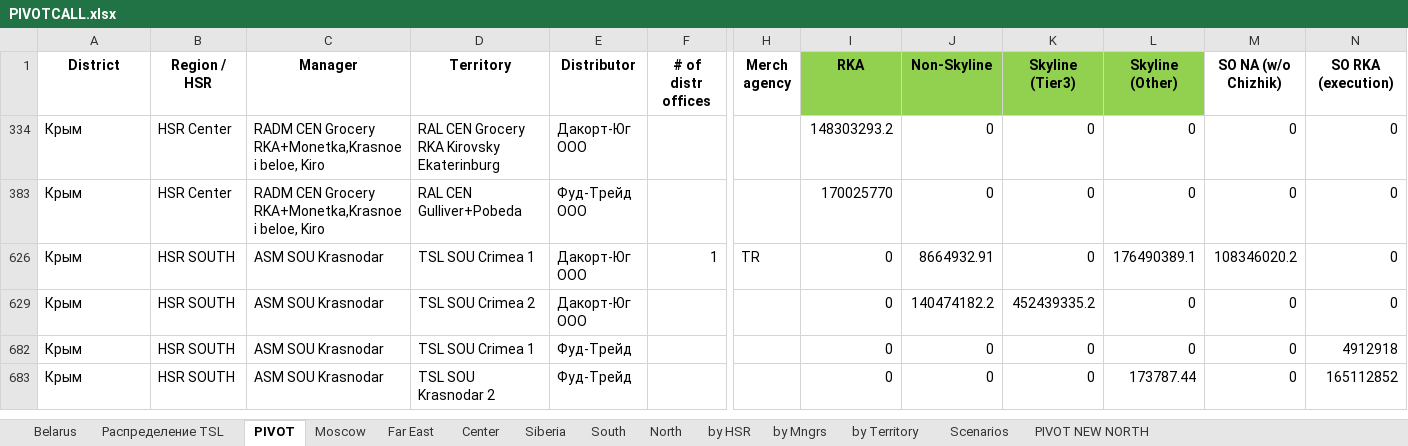
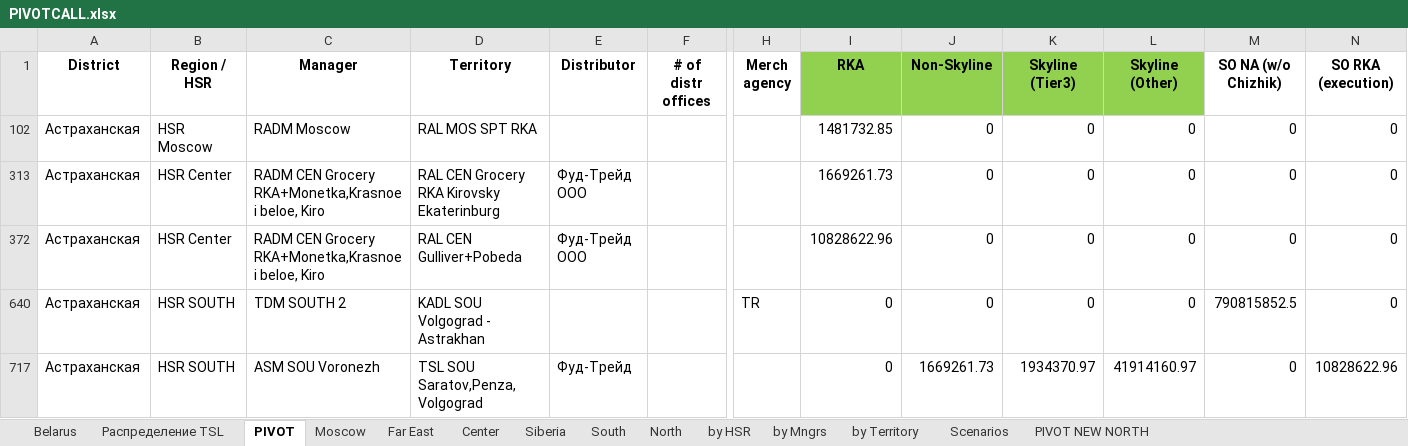
Before and after one commit to nikitakuvsh/MARSIntMap, an Excel workbook: PIVOTCALL.xlsx, sheet PIVOT, drawn as a sheet; only a part is shown, gaps mark what is left out; values as stored, in another font and other column widths than the file's, no borders; removed rows and columns are numbered as before the commit, all else as after; rows hold the shown columns only; the diff names each change by its address in the sheet, - before the commit and + after, or states it on an @@ line.

```diff
--- a/PIVOTCALL.xlsx (sheet PIVOT)
+++ b/PIVOTCALL.xlsx (sheet PIVOT)
@@ row 102 unhidden: Астраханская | HSR Moscow | RADM Moscow | RAL MOS SPT RKA |  |  |  | 1481732.85 | 0 | 0 | 0 | 0 | 0 @@
-A313 (District): Крым
+A313 (District): Астраханская
-E313 (Distributor): Дакорт-Юг ООО
+E313 (Distributor): Фуд-Трейд ООО
-I313 (RKA): 148303293.2
+I313 (RKA): 1669261.73
-A372 (District): Крым
+A372 (District): Астраханская
-I372 (RKA): 170025770
+I372 (RKA): 10828622.96
@@ row 626 hidden: Крым | HSR SOUTH | ASM SOU Krasnodar | TSL SOU Crimea 1 | Дакорт-Юг ООО | 1 | TR | 0 | 8664932.91 | 0 | 176490389.1 | 108346020.2 | 0 @@
@@ row 629 hidden: Крым | HSR SOUTH | ASM SOU Krasnodar | TSL SOU Crimea 2 | Дакорт-Юг ООО |  |  | 0 | 140474182.2 | 452439335.2 | 0 | 0 | 0 @@
@@ row 682 hidden: Крым | HSR SOUTH | ASM SOU Krasnodar | TSL SOU Crimea 1 | Фуд-Трейд |  |  | 0 | 0 | 0 | 0 | 0 | 4912918 @@
@@ row 683 hidden: Крым | HSR SOUTH | ASM SOU Krasnodar | TSL SOU Krasnodar 2 | Фуд-Трейд |  |  | 0 | 0 | 0 | 173787.44 | 0 | 165112852 @@
@@ row 640 unhidden: Астраханская | HSR SOUTH | TDM SOUTH 2 | KADL SOU Volgograd - Astrakhan |  |  | TR | 0 | 0 | 0 | 0 | 790815852.5 | 0 @@
@@ row 717 unhidden: Астраханская | HSR SOUTH | ASM SOU Voronezh | TSL SOU Saratov,Penza, Volgograd | Фуд-Трейд |  |  | 0 | 1669261.73 | 1934370.97 | 41914160.97 | 0 | 10828622.96 @@
```
Also changed, not shown: sheet Распределение TSL, hidden cells.
